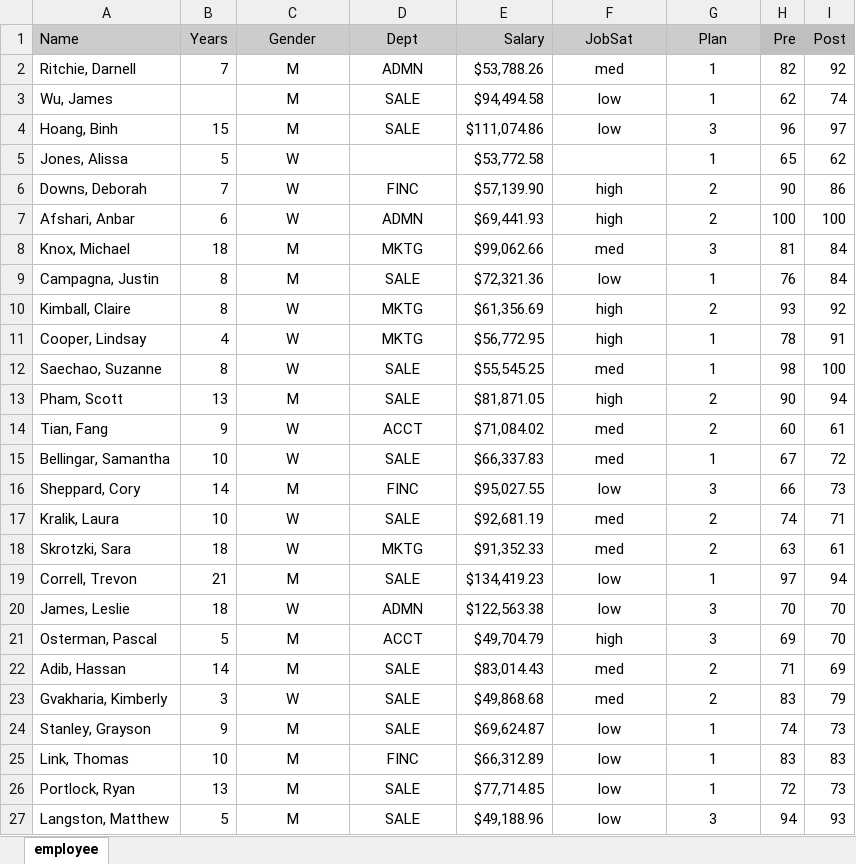
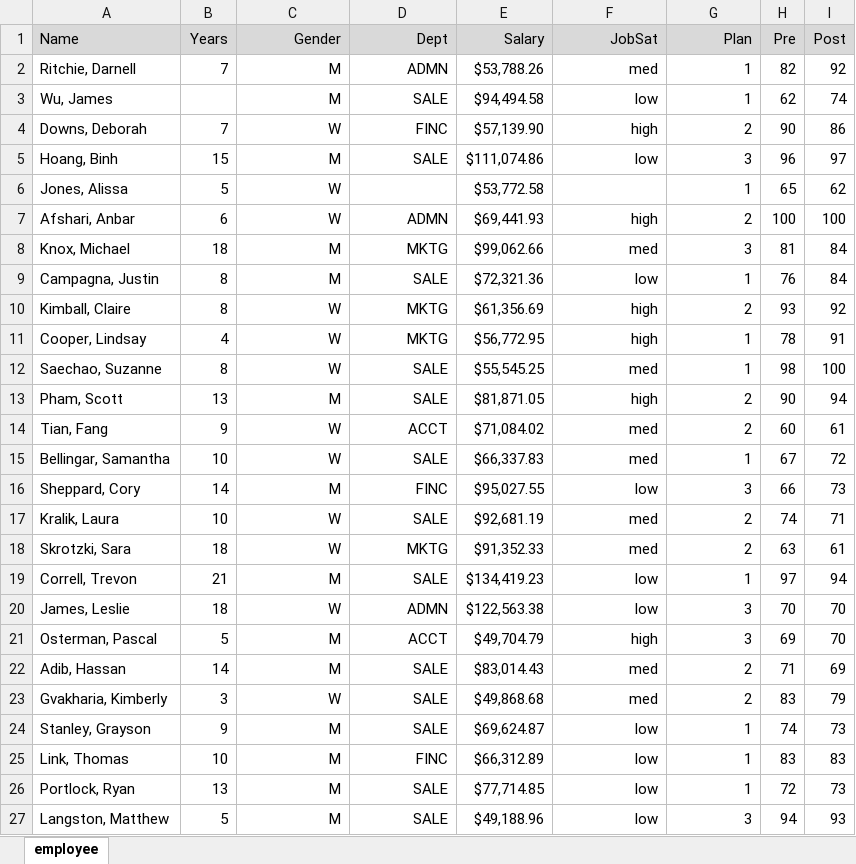
Before and after one commit to dgerbing/data, an Excel workbook: employee.xlsx, sheet employee, drawn as a sheet; only a part is shown; values as stored, in another font and other column widths than the file's, no borders; addresses are those after the commit; the diff covers the shown part only; the diff names each change by its address in the sheet, - before the commit and + after, or states it on an @@ line.

```diff
--- a/employee.xlsx (sheet employee)
+++ b/employee.xlsx (sheet employee)
-C1:D3 alignment: center
+C1:D3 alignment: right
-F1:G3 alignment: center
+F1:G3 alignment: right
-H1:I1 fill: #BFBFBF
+H1:I1 fill: #D9D9D9
@@ row 6 moved to row 4: Downs, Deborah @@
-C5:D5 alignment: center
+C5:D5 alignment: right
-F5:G5 alignment: center
+F5:G5 alignment: right
-C6 alignment: center
+C6 alignment: right
-G6 alignment: center
+G6 alignment: right
-C7:D27 alignment: center
+C7:D27 alignment: right
-F7:G27 alignment: center
+F7:G27 alignment: right
```
Also changed, not shown: cell formats elsewhere in this sheet, Mach4_lbl.xlsx, 3 other files.
